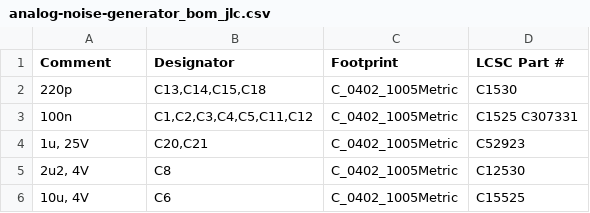
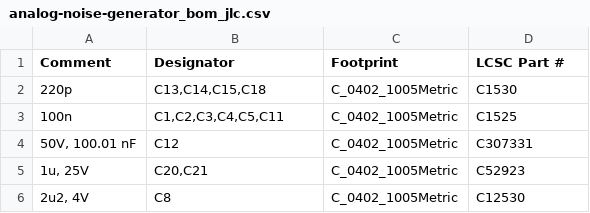
Before and after one commit to BBBSnowball/analog-noise, a CSV file: hardware/pcb1/generated/Manufacturers/JLCPCB/analog-noise-generator_bom_jlc.csv, drawn as a sheet; only a part is shown; the shorter side is filled out with more unchanged rows.

Commit message:
fix some issues for JLC
- increase some clearances that were marked as "danger" in their DFM
- change value of C12, so it won't be grouped with the incompatible 100 nF caps
- add image to README
- rotate U2 in CPL file

```diff
--- a/hardware/pcb1/generated/Manufacturers/JLCPCB/analog-noise-generator_bom_jlc.csv
+++ b/hardware/pcb1/generated/Manufacturers/JLCPCB/analog-noise-generator_bom_jlc.csv
@@ -2,3 +2,4 @@
 "220p","C13,C14,C15,C18","C_0402_1005Metric","C1530"
-"100n","C1,C2,C3,C4,C5,C11,C12","C_0402_1005Metric","C1525 C307331"
+"100n","C1,C2,C3,C4,C5,C11","C_0402_1005Metric","C1525"
+"50V, 100.01 nF","C12","C_0402_1005Metric","C307331"
 "1u, 25V","C20,C21","C_0402_1005Metric","C52923"
```
Also changed, not shown: hardware/pcb1/generated/Manufacturers/JLCPCB/analog-noise-generator_cpl_jlc.csv, 23 other files.
